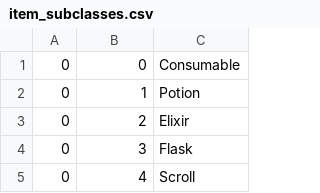
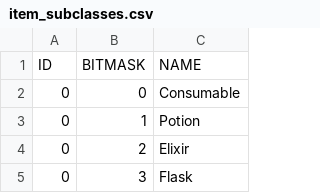
Before and after one commit to treedenn/Maserow, a CSV file: csv/item_template/item_subclasses.csv (was csv/item/item_subclasses.csv), drawn as a sheet; only a part is shown; the shorter side is filled out with more unchanged rows; the diff names each change by its address in the sheet, - before the commit and + after, or states it on an @@ line.

```diff
--- a/csv/item/item_subclasses.csv
+++ b/csv/item_template/item_subclasses.csv
+row 1: ID | BITMASK | NAME
```
Also changed, not shown: csv/item_template/item_bag_family.csv, csv/item_template/item_flags.csv, 37 other files.
